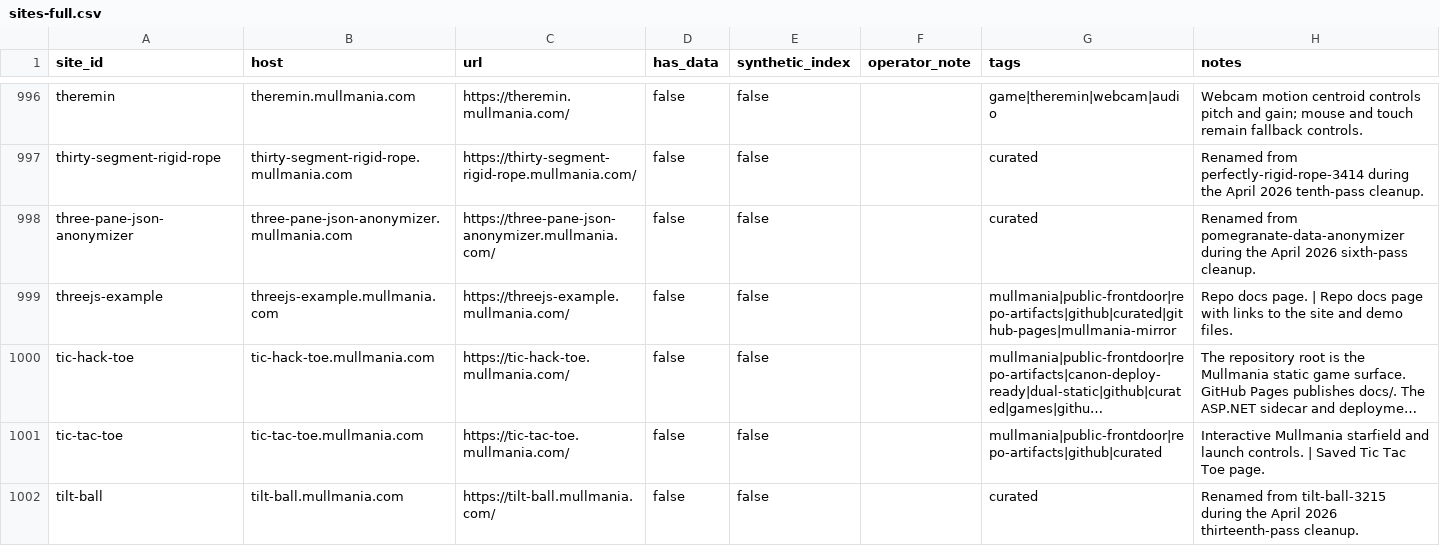
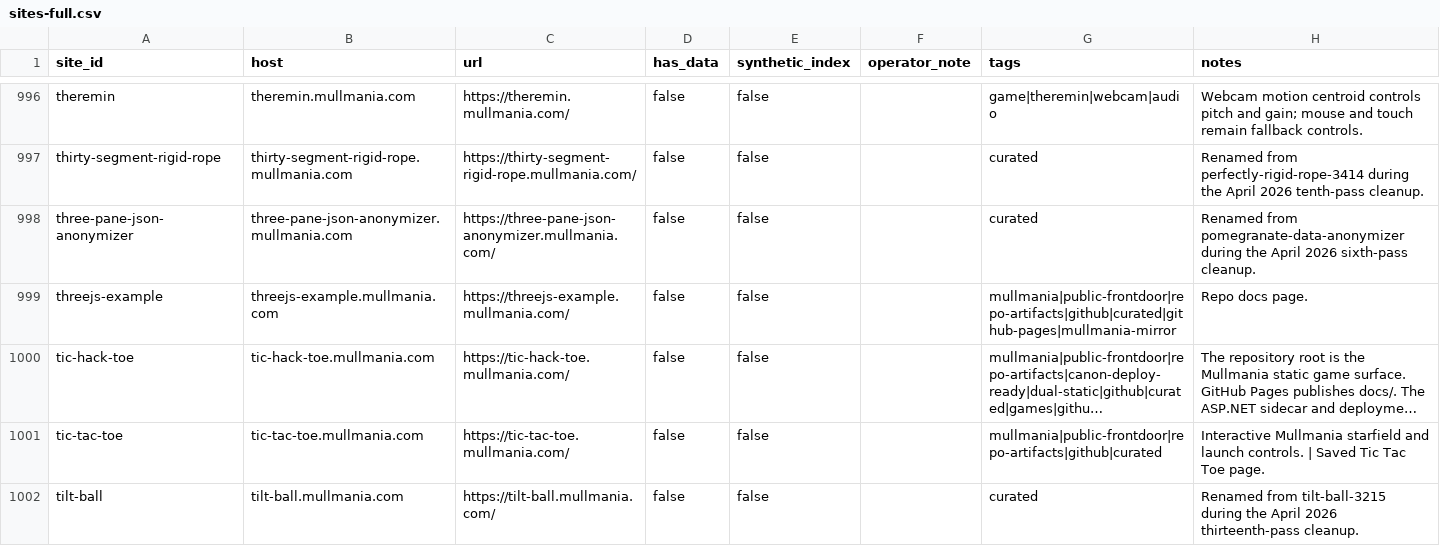
Before and after one commit to mist83/broker-deploy, a CSV file: sites/sites-full.csv, drawn as a sheet; only a part is shown, gaps mark what is left out; long unchanged cells end in …; the diff covers the shown part only; the diff names each change by its address in the sheet, - before the commit and + after, or states it on an @@ line.

```diff
--- a/sites/sites-full.csv
+++ b/sites/sites-full.csv
-H999 (notes): Repo docs page. | Repo docs page with links to the site and demo files.
+H999 (notes): Repo docs page.
```
Also changed, not shown: 1 added row and 5 edited cells elsewhere in this file, sites/sites-simple.csv, 13 other files.
